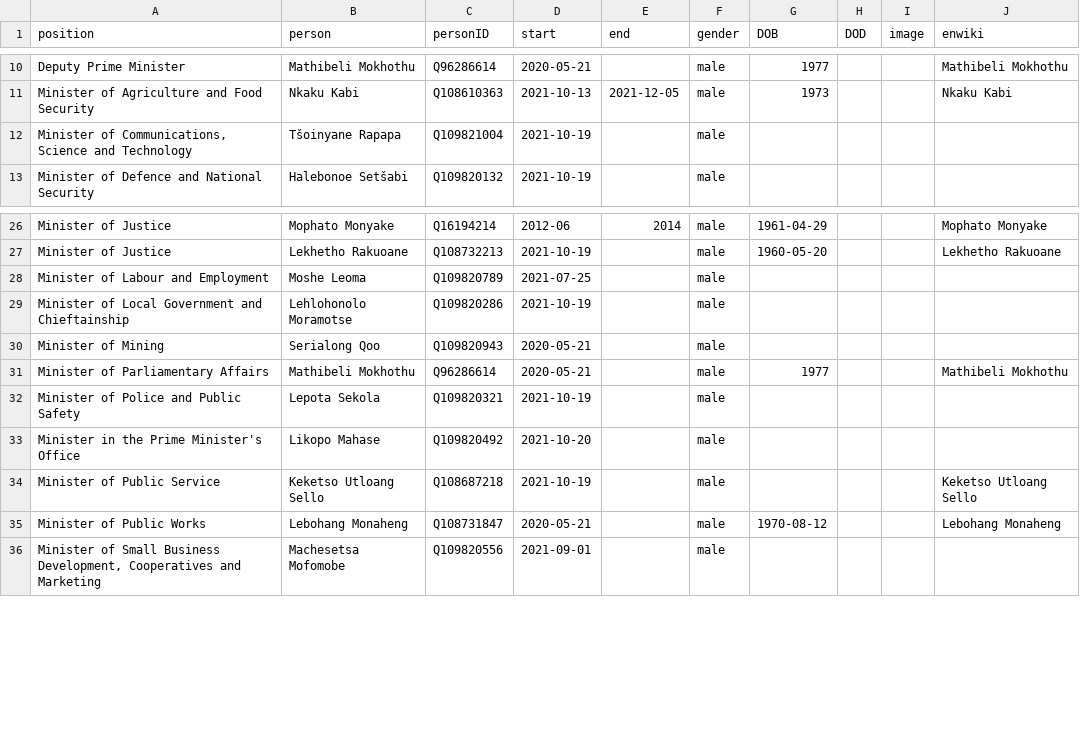
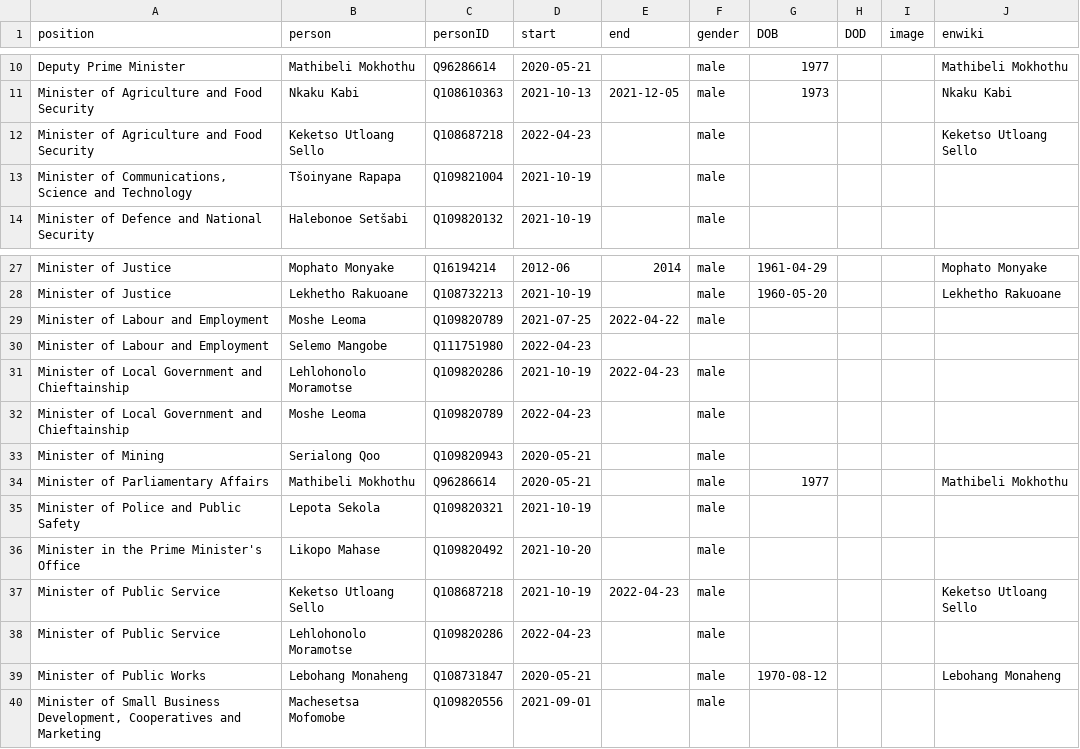
Before and after one commit to every-politician-scrapers/lesotho-ministers, a CSV file: html/holders21.csv, drawn as a sheet; only a part is shown, gaps mark what is left out.

```diff
--- a/html/holders21.csv
+++ b/html/holders21.csv
@@ -11,2 +11,3 @@ Deputy Prime Minister,Mathibeli Mokhothu,Q96286614,2020-05-21,,male,1977,,,Mathi
 Minister of Agriculture and Food Security,Nkaku Kabi,Q108610363,2021-10-13,2021-12-05,male,1973,,,Nkaku Kabi
+Minister of Agriculture and Food Security,Keketso Utloang Sello,Q108687218,2022-04-23,,male,,,,Keketso Utloang Sello
 "Minister of Communications, Science and Technology",Tšoinyane Rapapa,Q109821004,2021-10-19,,male,,,,
@@ -27,4 +28,6 @@ Minister of Justice,Mophato Monyake,Q16194214,2012-06,2014,male,1961-04-29,,,Mop
 Minister of Justice,Lekhetho Rakuoane,Q108732213,2021-10-19,,male,1960-05-20,,,Lekhetho Rakuoane
-Minister of Labour and Employment,Moshe Leoma,Q109820789,2021-07-25,,male,,,,
-Minister of Local Government and Chieftainship,Lehlohonolo Moramotse,Q109820286,2021-10-19,,male,,,,
+Minister of Labour and Employment,Moshe Leoma,Q109820789,2021-07-25,2022-04-22,male,,,,
+Minister of Labour and Employment,Selemo Mangobe,Q111751980,2022-04-23,,,,,,
+Minister of Local Government and Chieftainship,Lehlohonolo Moramotse,Q109820286,2021-10-19,2022-04-23,male,,,,
+Minister of Local Government and Chieftainship,Moshe Leoma,Q109820789,2022-04-23,,male,,,,
 Minister of Mining,Serialong Qoo,Q109820943,2020-05-21,,male,,,,
@@ -33,3 +36,4 @@ Minister of Police and Public Safety,Lepota Sekola,Q109820321,2021-10-19,,male,,
 Minister in the Prime Minister's Office,Likopo Mahase,Q109820492,2021-10-20,,male,,,,
-Minister of Public Service,Keketso Utloang Sello,Q108687218,2021-10-19,,male,,,,Keketso Utloang Sello
+Minister of Public Service,Keketso Utloang Sello,Q108687218,2021-10-19,2022-04-23,male,,,,Keketso Utloang Sello
+Minister of Public Service,Lehlohonolo Moramotse,Q109820286,2022-04-23,,male,,,,
 Minister of Public Works,Lebohang Monaheng,Q108731847,2020-05-21,,male,1970-08-12,,,Lebohang Monaheng
```
Also changed, not shown: html/current.csv, 1 other file.
